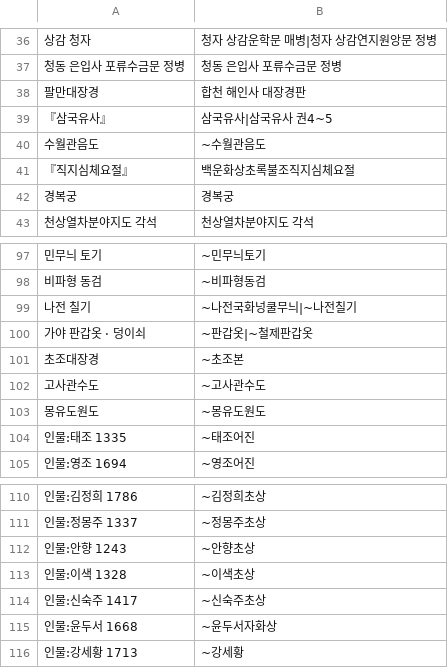
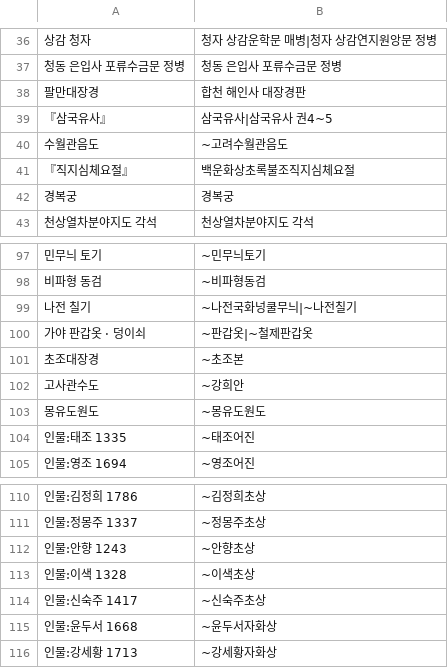
Before and after one commit to meao-moare/hanguksa, a TSV file: tools/rl_targets.tsv, drawn as a sheet; only a part is shown, gaps mark what is left out.

```diff
--- a/tools/rl_targets.tsv
+++ b/tools/rl_targets.tsv
@@ -39,3 +39,3 @@
 『삼국유사』	삼국유사|삼국유사 권4~5
-수월관음도	~수월관음도
+수월관음도	~고려수월관음도
 『직지심체요절』	백운화상초록불조직지심체요절
@@ -101,3 +101,3 @@
 초조대장경	~초조본
-고사관수도	~고사관수도
+고사관수도	~강희안
 몽유도원도	~몽유도원도
@@ -115,2 +115,2 @@
 인물:윤두서 1668	~윤두서자화상
-인물:강세황 1713	~강세황
+인물:강세황 1713	~강세황자화상
```
